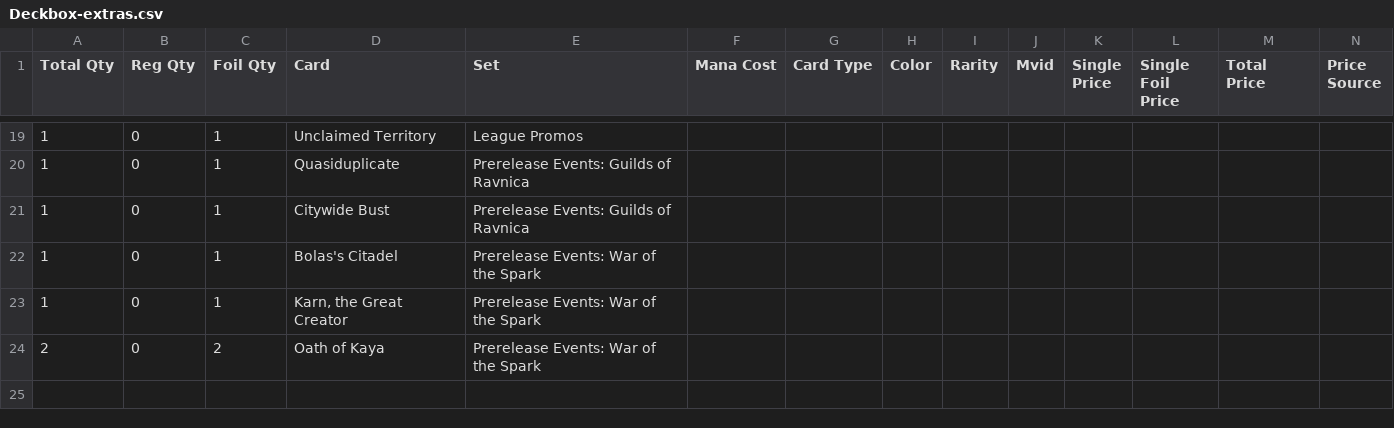
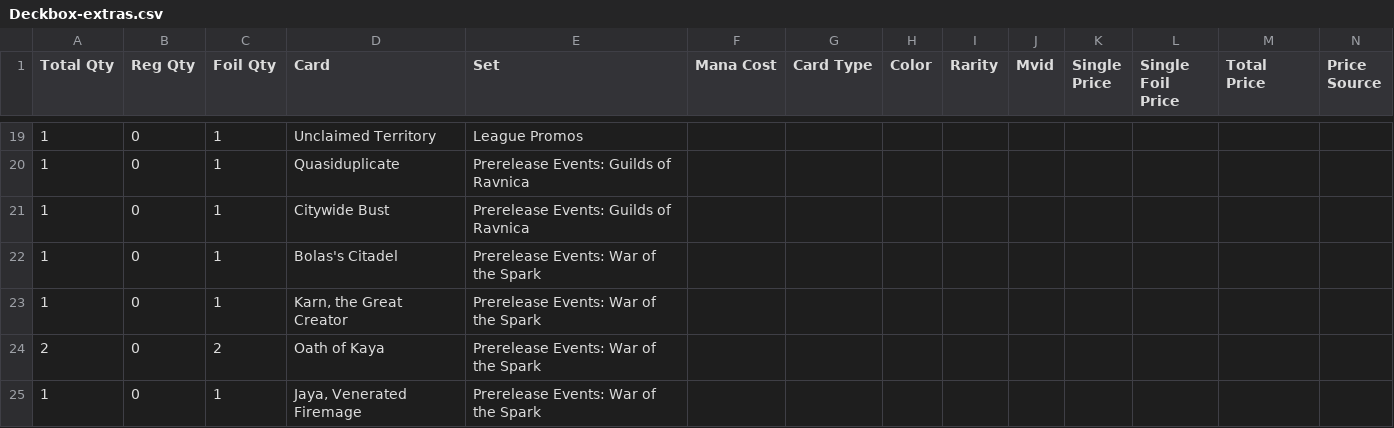
Before and after one commit to gozer/mtg_processing, a CSV file: Deckbox-extras.csv, drawn as a sheet; only a part is shown, gaps mark what is left out; rows hold the shown columns only; the diff names each change by its address in the sheet, - before the commit and + after, or states it on an @@ line.

```diff
--- a/Deckbox-extras.csv
+++ b/Deckbox-extras.csv
+row 25: 1 | 0 | 1 | Jaya, Venerated Firemage | Prerelease Events: War of the Spark
```
Also changed, not shown: 2 other files.
